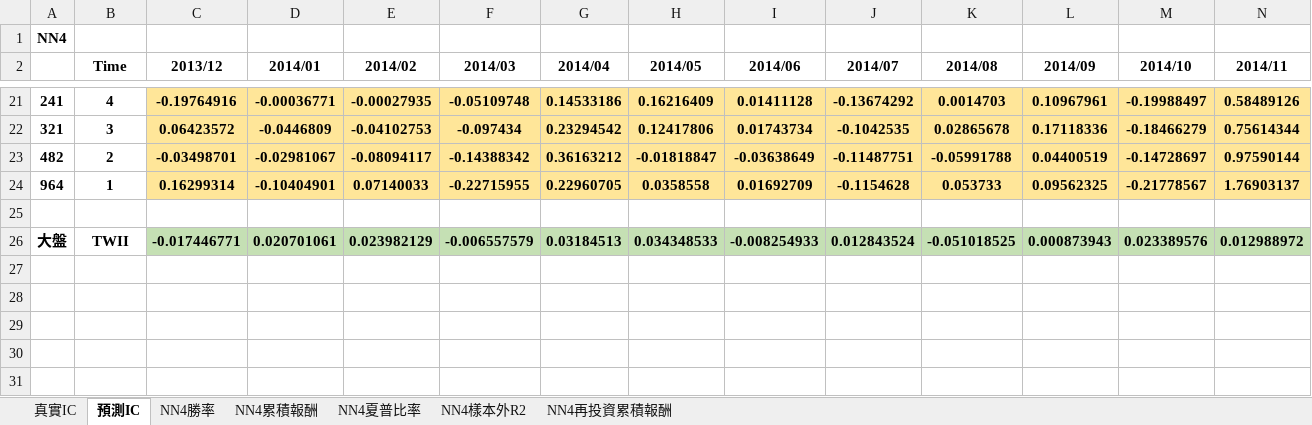
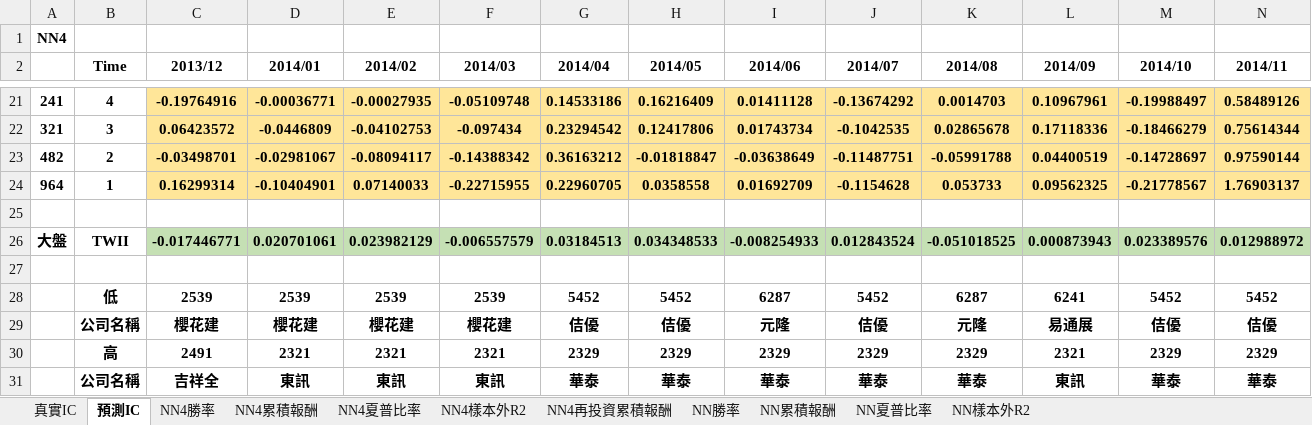
Before and after one commit to SHUWEI-HO/SCU_HW, an Excel workbook: Fintech/data/NN4.xlsx, sheet 預測IC, drawn as a sheet; only a part is shown, gaps mark what is left out; values as stored, in another font and other column widths than the file's, no borders; rows hold the shown columns only; the diff names each change by its address in the sheet, - before the commit and + after, or states it on an @@ line.

```diff
--- a/Fintech/data/NN4.xlsx (sheet 預測IC)
+++ b/Fintech/data/NN4.xlsx (sheet 預測IC)
+sheet tab: NN勝率
+sheet tab: NN累積報酬
+sheet tab: NN夏普比率
+sheet tab: NN樣本外R2
+row 27: (empty)
+row 28:  | 低 | 2539 | 2539 | 2539 | 2539 | 5452 | 5452 | 6287 | 5452 | 6287 | 6241 | 5452 | 5452
+row 29:  | 公司名稱 | 櫻花建 | 櫻花建 | 櫻花建 | 櫻花建 | 佶優 | 佶優 | 元隆 | 佶優 | 元隆 | 易通展 | 佶優 | 佶優
+row 30:  | 高 | 2491 | 2321 | 2321 | 2321 | 2329 | 2329 | 2329 | 2329 | 2329 | 2321 | 2329 | 2329
+row 31:  | 公司名稱 | 吉祥全 | 東訊 | 東訊 | 東訊 | 華泰 | 華泰 | 華泰 | 華泰 | 華泰 | 東訊 | 華泰 | 華泰
```
Also changed, not shown: Fintech/data/NN1.xlsx, Fintech/data/NN2.xlsx, 28 other files.
